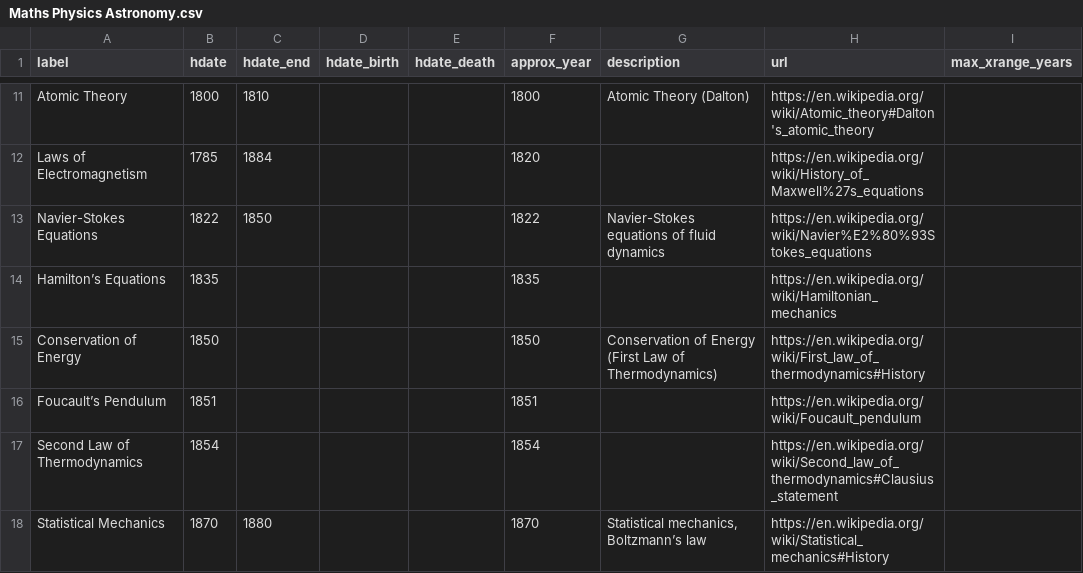
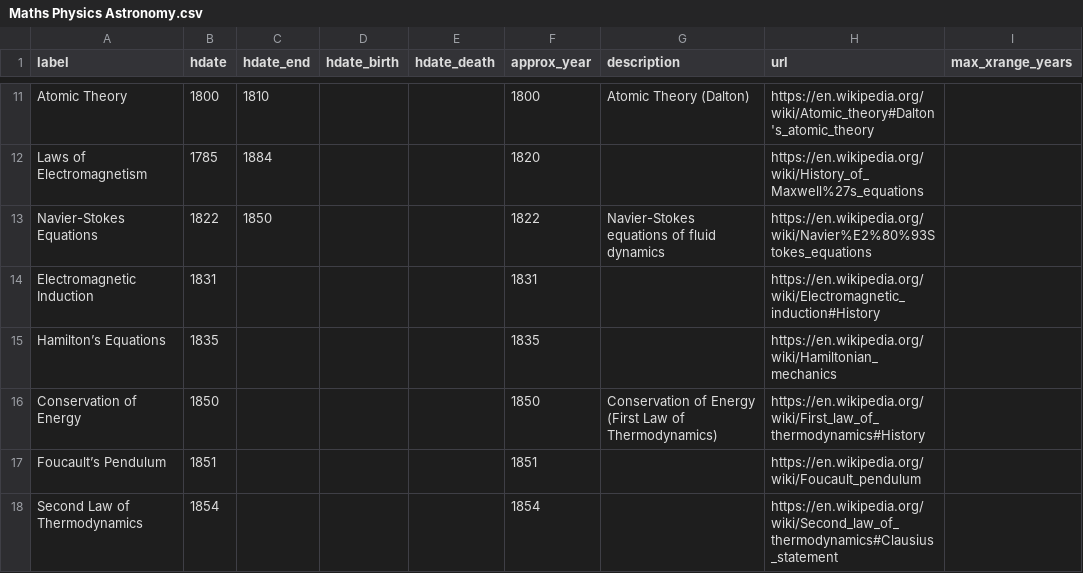
Before and after one commit to dh3968mlq/historicaldate-data, a CSV file: data/Science and Technology/Maths Physics Astronomy.csv, drawn as a sheet; only a part is shown, gaps mark what is left out; the shorter side is filled out with more unchanged rows; the diff names each change by its address in the sheet, - before the commit and + after, or states it on an @@ line.

```diff
--- a/data/Science and Technology/Maths Physics Astronomy.csv
+++ b/data/Science and Technology/Maths Physics Astronomy.csv
+row 14: Electromagnetic Induction | 1831 |  |  |  | 1831 |  | https://en.wikipedia.org/wiki/Electromagnetic_induction#History
```
Also changed, not shown: data/Science and Technology/Chemistry and Life Sciences.csv, 1 other file.
